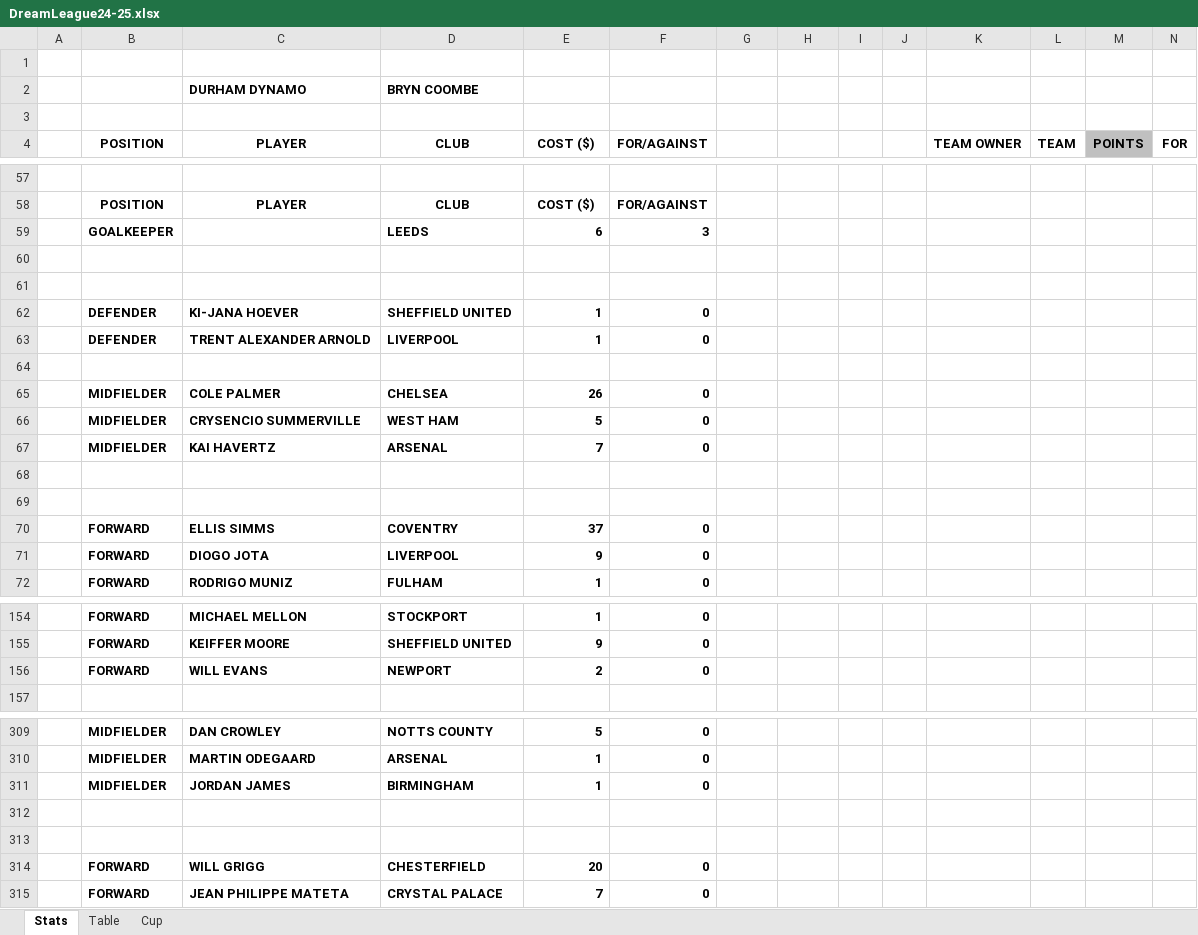
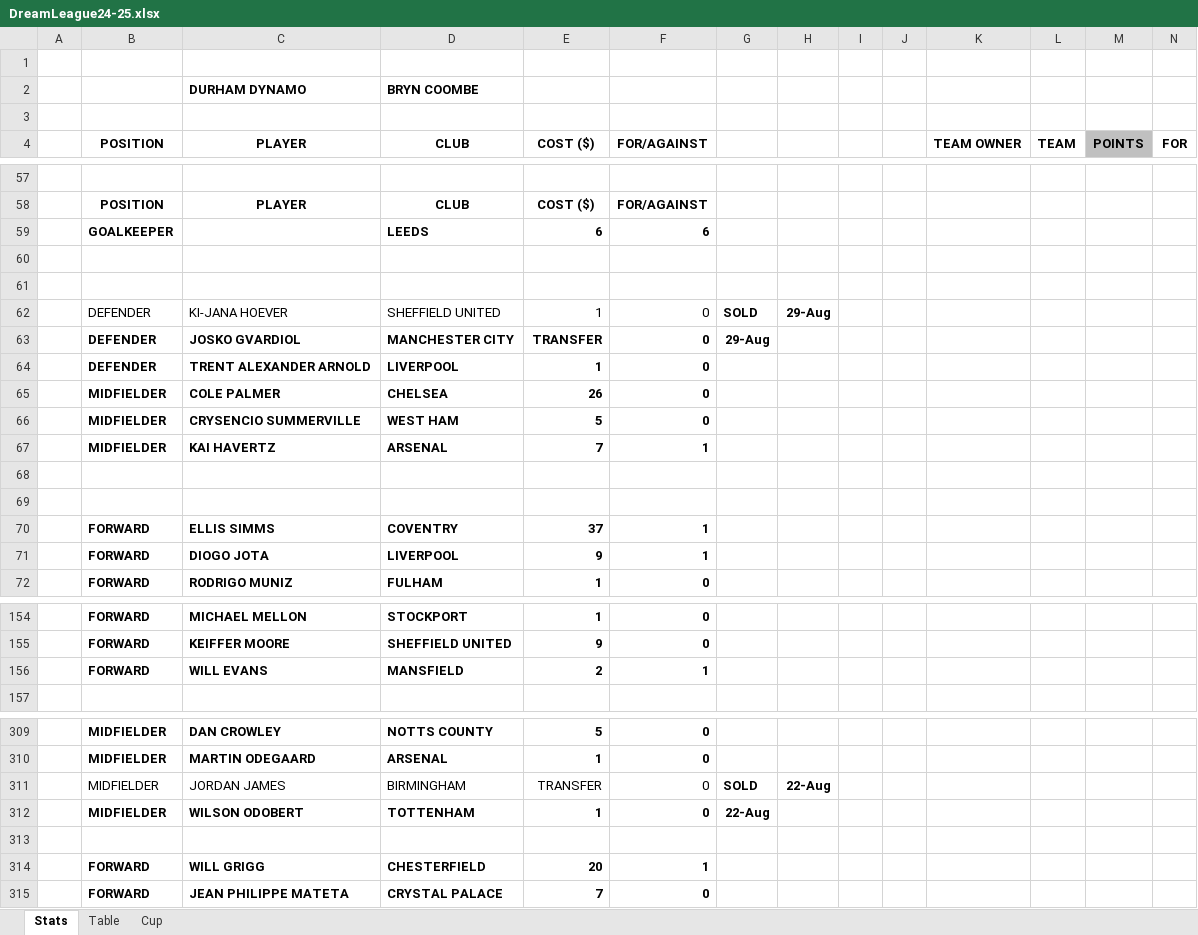
Before and after one commit to sgbstats/dreamleague, an Excel workbook: data/DreamLeague24-25.xlsx, sheet Stats, drawn as a sheet; only a part is shown, gaps mark what is left out; values as stored, in another font and other column widths than the file's, no borders; removed rows and columns are numbered as before the commit, all else as after; rows hold the shown columns only; the diff covers the shown part only; the diff names each change by its address in the sheet, - before the commit and + after, or states it on an @@ line.

```diff
--- a/data/DreamLeague24-25.xlsx (sheet Stats)
+++ b/data/DreamLeague24-25.xlsx (sheet Stats)
-F59 (FOR/AGAINST): 3
+F59 (FOR/AGAINST): 6
-B62:F62 bold: on
+B62:F62 bold: off
-G62: (empty)
+G62: SOLD
-H62: (empty)
+H62: 29-Aug
+row 63:  | DEFENDER | JOSKO GVARDIOL | MANCHESTER CITY | TRANSFER | 0 | 29-Aug
-row 64: (empty)
-F67 (FOR/AGAINST): 0
+F67 (FOR/AGAINST): 1
-F70:F71 (FOR/AGAINST): 0
+F70:F71 (FOR/AGAINST): 1
-D156 (CLUB): NEWPORT
+D156 (CLUB): MANSFIELD
-F156 (FOR/AGAINST): 0
+F156 (FOR/AGAINST): 1
-B311:F311 bold: on
+B311:F311 bold: off
-E311 (COST ($)): 1
+E311 (COST ($)): TRANSFER
-G311: (empty)
+G311: SOLD
-H311: (empty)
+H311: 22-Aug
+row 312:  | MIDFIELDER | WILSON ODOBERT | TOTTENHAM | 1 | 0 | 22-Aug
-row 313: (empty)
-F314 (FOR/AGAINST): 0
+F314 (FOR/AGAINST): 1
```
Also changed, not shown: 6 added rows, 6 removed rows, 79 edited cells and cell formats elsewhere in this sheet, sheet Table, 40 other files.
